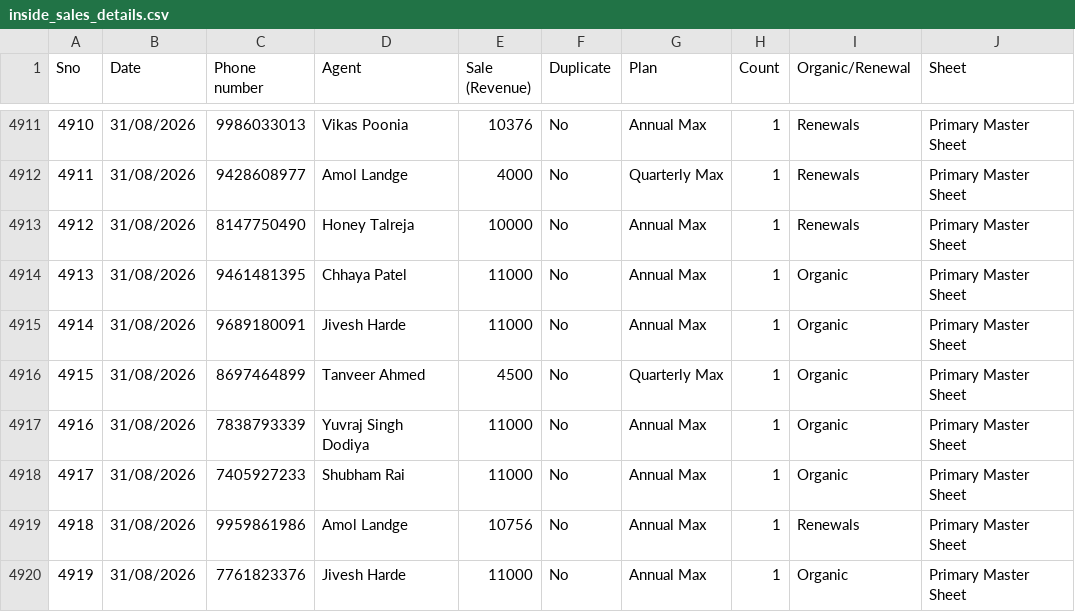
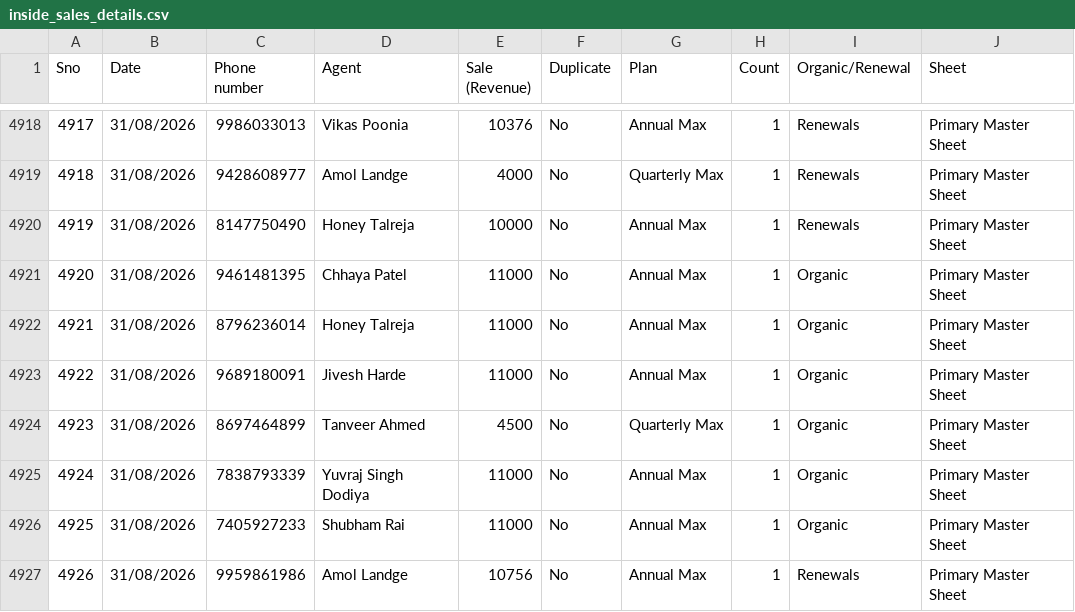
Before and after one commit to Amankr0402/Daily-Sales-Revenue-Report, a CSV file: data/inside_sales_details.csv, drawn as a sheet; only a part is shown, gaps mark what is left out; the shorter side is filled out with more unchanged rows; the diff covers the shown part only; the diff names each change by its address in the sheet, - before the commit and + after, or states it on an @@ line.

```diff
--- a/data/inside_sales_details.csv
+++ b/data/inside_sales_details.csv
@@ column A (Sno) renumbered from row 445 down @@
+row 4922: 4921 | 31/08/2026 | 8796236014 | Honey Talreja | 11000 | No | Annual Max | 1 | Organic | Primary Master Sheet
```
Also changed, not shown: 7 added rows elsewhere in this file, data/missed_leads_details.csv, data/telecrm_leads_details.csv, 25 other files.
